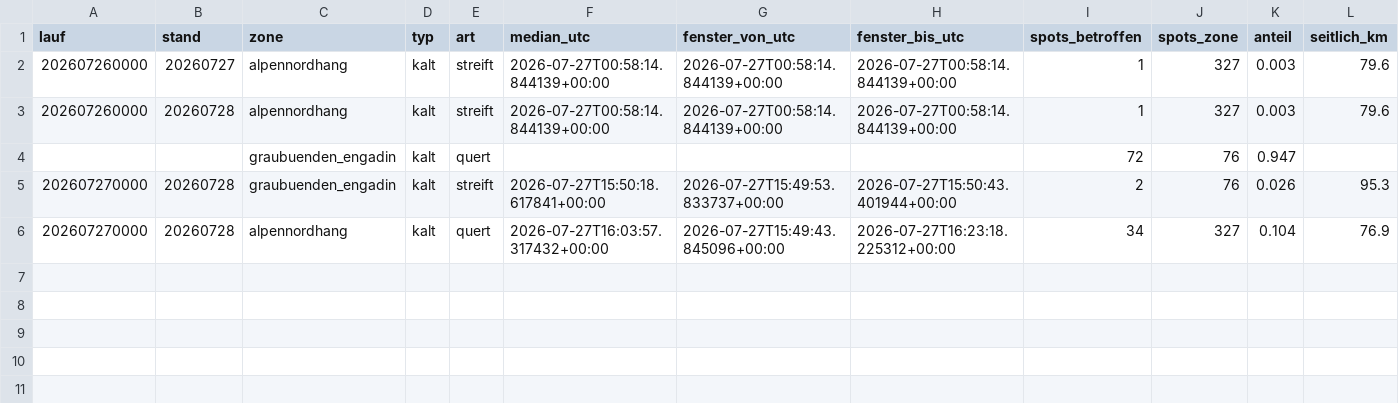
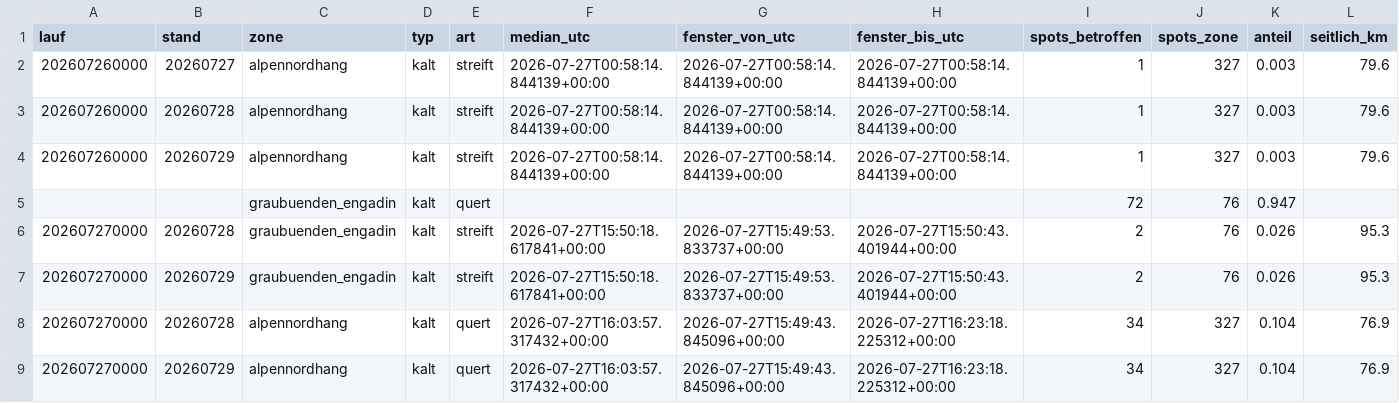
Before and after one commit to maurin-cpu/flychat, a CSV file: fronten_validation/observations.csv, drawn as a sheet; only a part is shown; rows hold the shown columns only; the diff names each change by its address in the sheet, - before the commit and + after, or states it on an @@ line.

```diff
--- a/fronten_validation/observations.csv
+++ b/fronten_validation/observations.csv
+row 4: 202607260000 | 20260729 | alpennordhang | kalt | streift | 2026-07-27T00:58:14.844139+00:00 | 2026-07-27T00:58:14.844139+00:00 | 2026-07-27T00:58:14.844139+00:00 | 1 | 327 | 0.003 | 79.6
+row 7: 202607270000 | 20260729 | graubuenden_engadin | kalt | streift | 2026-07-27T15:50:18.617841+00:00 | 2026-07-27T15:49:53.833737+00:00 | 2026-07-27T15:50:43.401944+00:00 | 2 | 76 | 0.026 | 95.3
+row 9: 202607270000 | 20260729 | alpennordhang | kalt | quert | 2026-07-27T16:03:57.317432+00:00 | 2026-07-27T15:49:43.845096+00:00 | 2026-07-27T16:23:18.225312+00:00 | 34 | 327 | 0.104 | 76.9
```
Also changed, not shown: 5 other files.
